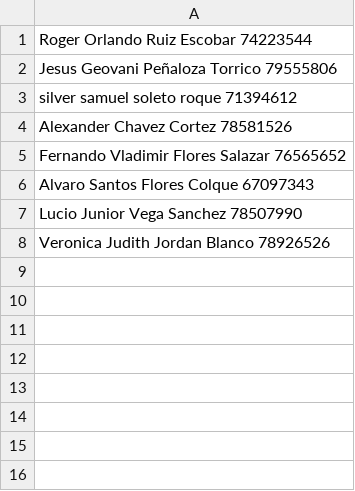
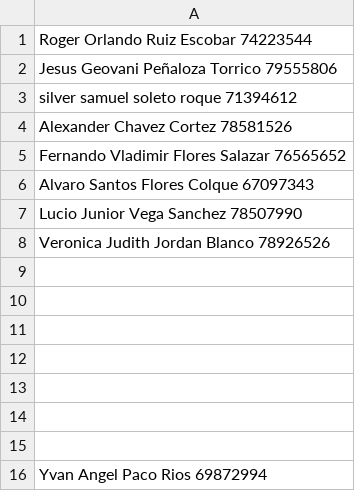
Before and after one commit to ziurregor/A_UDABOL_2023-2, a CSV file: lista_paralelo_a.csv, drawn as a sheet; the diff names each change by its address in the sheet, - before the commit and + after, or states it on an @@ line.

Commit message:
fix add datos Yvan Angel Paco Rios 69872994

```diff
--- a/lista_paralelo_a.csv
+++ b/lista_paralelo_a.csv
+row 9: (empty)
+row 10: (empty)
+row 11: (empty)
+row 12: (empty)
+row 13: (empty)
+row 14: (empty)
+row 15: (empty)
+row 16: Yvan Angel Paco Rios 69872994
```
